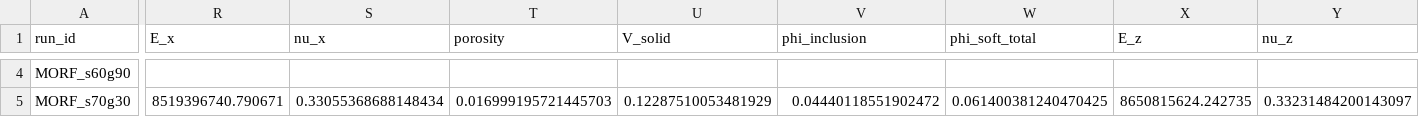
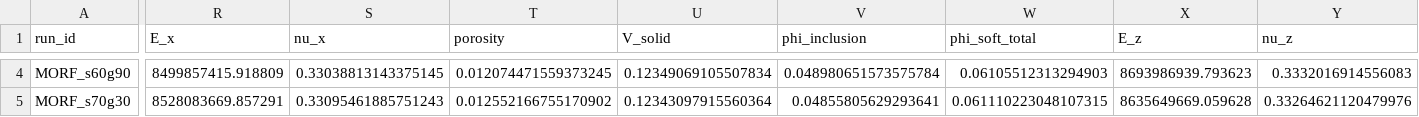
Before and after one commit to geck-000/SpaX, a CSV file: results/results_morph.csv, drawn as a sheet; only a part is shown, gaps mark what is left out; the diff covers the shown part only; the diff names each change by its address in the sheet, - before the commit and + after, or states it on an @@ line.

```diff
--- a/results/results_morph.csv
+++ b/results/results_morph.csv
-R4 (E_x): (empty)
+R4 (E_x): 8499857415.918809
-S4 (nu_x): (empty)
+S4 (nu_x): 0.33038813143375145
-T4 (porosity): (empty)
+T4 (porosity): 0.012074471559373245
-U4 (V_solid): (empty)
+U4 (V_solid): 0.12349069105507834
-V4 (phi_inclusion): (empty)
+V4 (phi_inclusion): 0.048980651573575784
-W4 (phi_soft_total): (empty)
+W4 (phi_soft_total): 0.06105512313294903
-X4 (E_z): (empty)
+X4 (E_z): 8693986939.793623
-Y4 (nu_z): (empty)
+Y4 (nu_z): 0.3332016914556083
-R5 (E_x): 8519396740.790671
+R5 (E_x): 8528083669.857291
-S5 (nu_x): 0.33055368688148434
+S5 (nu_x): 0.33095461885751243
-T5 (porosity): 0.016999195721445703
+T5 (porosity): 0.012552166755170902
-U5 (V_solid): 0.12287510053481929
+U5 (V_solid): 0.12343097915560364
-V5 (phi_inclusion): 0.04440118551902472
+V5 (phi_inclusion): 0.04855805629293641
-W5 (phi_soft_total): 0.061400381240470425
+W5 (phi_soft_total): 0.061110223048107315
-X5 (E_z): 8650815624.242735
+X5 (E_z): 8635649669.059628
-Y5 (nu_z): 0.33231484200143097
+Y5 (nu_z): 0.33264621120479976
```
Also changed, not shown: 113 edited cells elsewhere in this file, results/results_orient.csv, results/results_perc_rep.csv, 1 other file.
